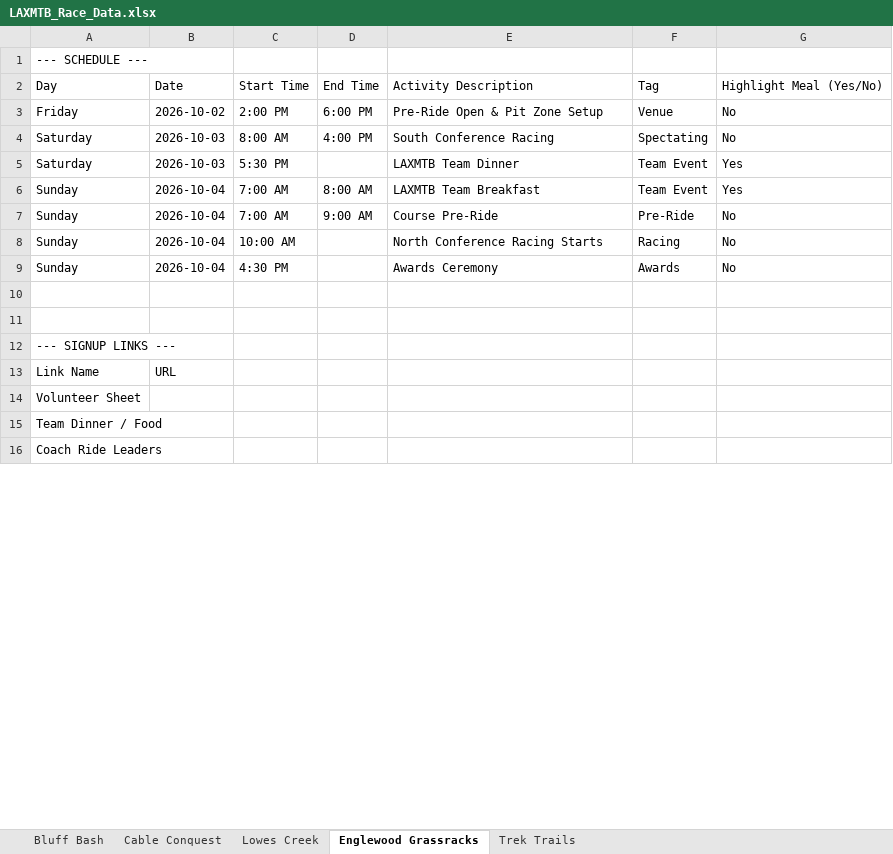
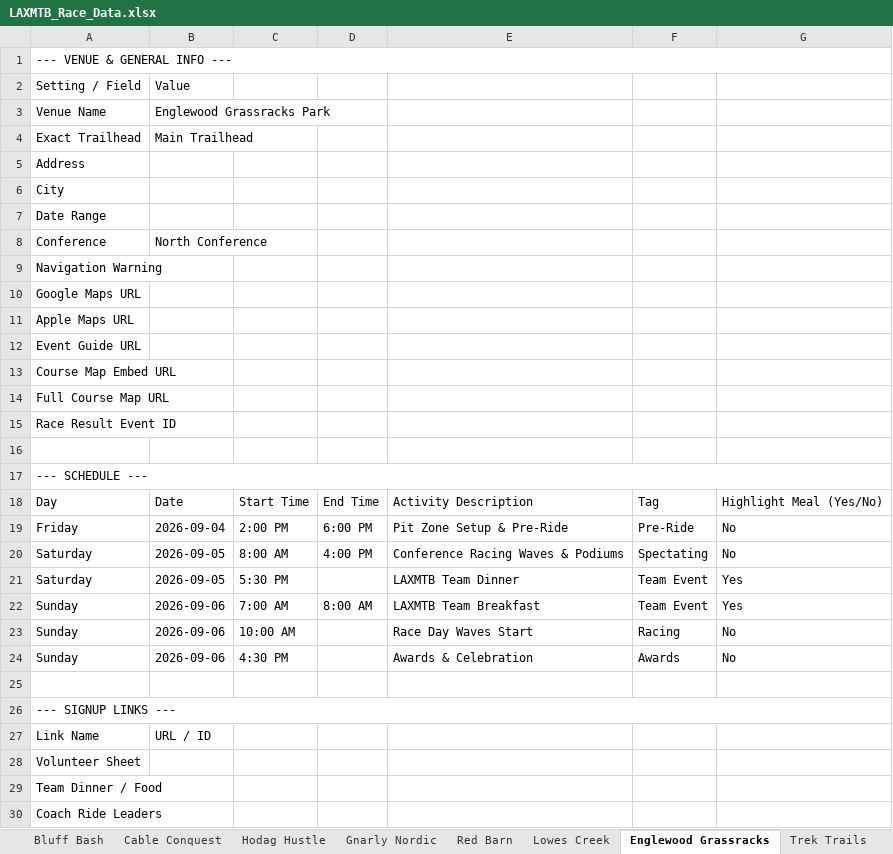
Before and after one commit to Lmiller1708/LAXMTB, an Excel workbook: LAXMTB_Race_Data.xlsx, sheet Englewood Grassracks, drawn as a sheet; only a part is shown; values as stored, in another font and other column widths than the file's, no cell formats; table styles not drawn; removed rows and columns are numbered as before the commit, all else as after; the diff covers the shown part only; the diff names each change by its address in the sheet, - before the commit and + after, or states it on an @@ line.

Commit message:
Add password-protected Coach Admin Portal and multi-section Google Sheets sync

```diff
--- a/LAXMTB_Race_Data.xlsx (sheet Englewood Grassracks)
+++ b/LAXMTB_Race_Data.xlsx (sheet Englewood Grassracks)
+sheet tab: Hodag Hustle
+sheet tab: Gnarly Nordic
+sheet tab: Red Barn
+row 1: --- VENUE & GENERAL INFO ---
+row 2: Setting / Field | Value
+row 3: Venue Name | Englewood Grassracks Park
+row 4: Exact Trailhead | Main Trailhead
+row 5: Address
+row 6: City
+row 7: Date Range
+row 8: Conference | North Conference
+row 9: Navigation Warning
+row 10: Google Maps URL
+row 11: Apple Maps URL
+row 12: Event Guide URL
+row 13: Course Map Embed URL
+row 14: Full Course Map URL
+row 15: Race Result Event ID
+row 16: (empty)
+A17:G17 merged
-B19: 2026-10-02
+B19: 2026-09-04
-E19: Pre-Ride Open & Pit Zone Setup
+E19: Pit Zone Setup & Pre-Ride
-F19: Venue
+F19: Pre-Ride
-B20:B21: 2026-10-03
+B20:B21: 2026-09-05
-E20: South Conference Racing
+E20: Conference Racing Waves & Podiums
-B22: 2026-10-04
+B22: 2026-09-06
-row 7: Sunday | 2026-10-04 | 7:00 AM | 9:00 AM | Course Pre-Ride | Pre-Ride | No
-B23:B24: 2026-10-04
+B23:B24: 2026-09-06
-E23: North Conference Racing Starts
+E23: Race Day Waves Start
-E24: Awards Ceremony
+E24: Awards & Celebration
-row 10: (empty)
+A26:G26 merged
-B27: URL
+B27: URL / ID
```
Also changed, not shown: 33 added rows, 2 removed rows, 3 edited cells and merged cells elsewhere in this sheet, sheet Cable Conquest, sheet Bluff Bash, sheet Lowes Creek, sheet Trek Trails, cell formats, 2 other files.
